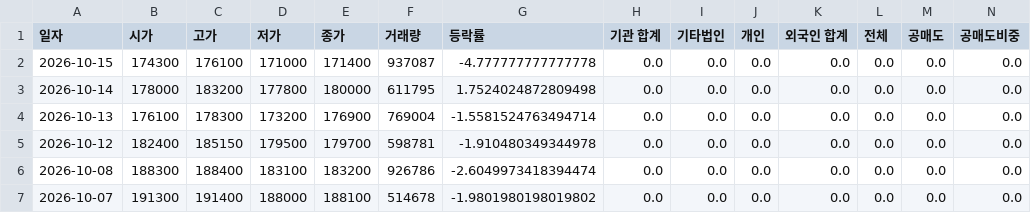
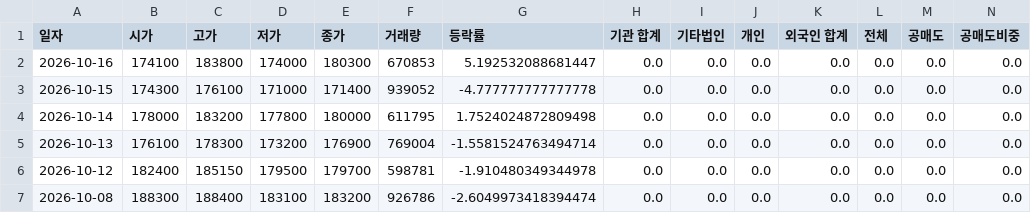
Before and after one commit to ccyun95/Internet_telecom_payment_work, a CSV file: data/NAVER_035420_stock_data.csv, drawn as a sheet; only a part is shown; the shorter side is filled out with more unchanged rows; addresses are those after the commit; rows hold the shown columns only; the diff names each change by its address in the sheet, - before the commit and + after, or states it on an @@ line.

```diff
--- a/data/NAVER_035420_stock_data.csv
+++ b/data/NAVER_035420_stock_data.csv
+row 2: 2026-10-16 | 174100 | 183800 | 174000 | 180300 | 670853 | 5.192532088681447 | 0.0 | 0.0 | 0.0 | 0.0 | 0.0 | 0.0 | 0.0
-F3 (거래량): 937087
+F3 (거래량): 939052
```
Also changed, not shown: data/Hecto_Innovation_214180_stock_data.csv, data/ITcen_Global_124500_stock_data.csv, 8 other files.
